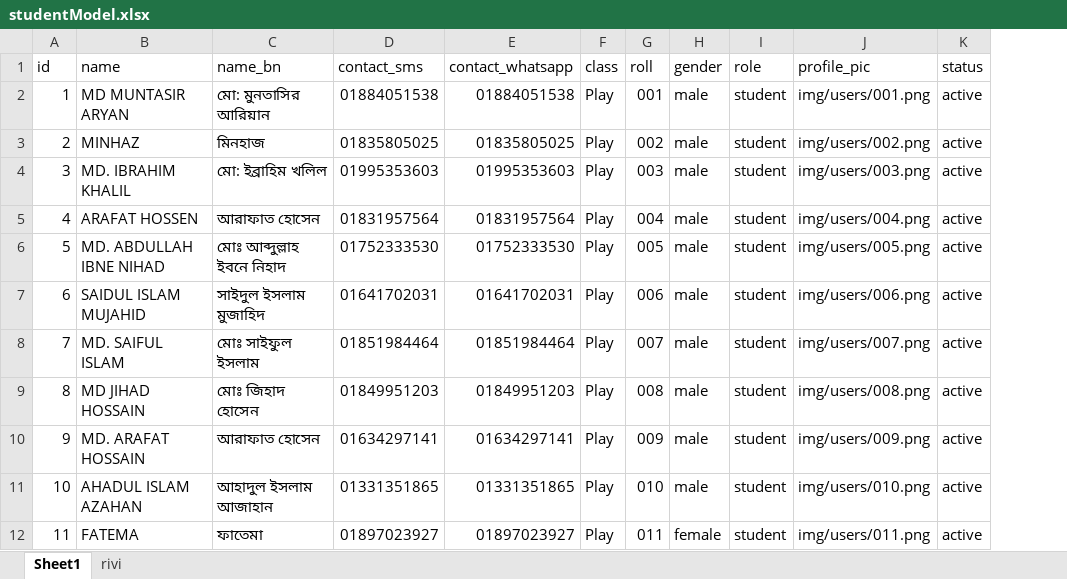
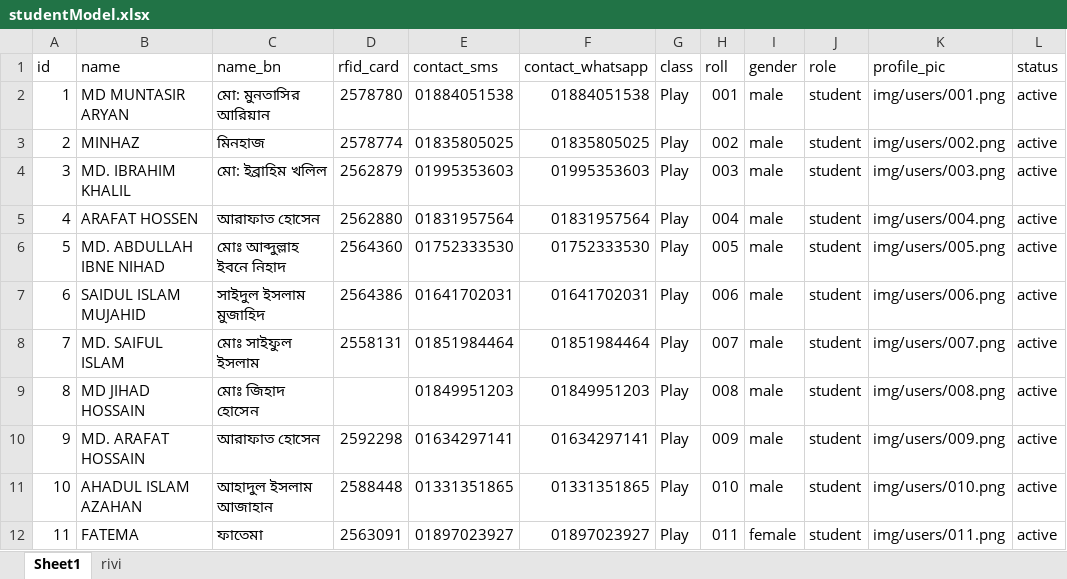
Before and after one commit to Anisur056/InstituteManager-app, an Excel workbook: apps/database/json/studentModel.xlsx, sheet Sheet1, drawn as a sheet; only a part is shown; values as stored, in another font and other column widths than the file's, no borders; the diff names each change by its address in the sheet, - before the commit and + after, or states it on an @@ line.

```diff
--- a/apps/database/json/studentModel.xlsx (sheet Sheet1)
+++ b/apps/database/json/studentModel.xlsx (sheet Sheet1)
+column D (rfid_card), rows 2-12: 2578780 | 2578774 | 2562879 | 2562880 | 2564360 | 2564386 | 2558131 |  | 2592298 | 2588448 | 2563091
```
Also changed, not shown: formulas that keep their value, 10 other files.
